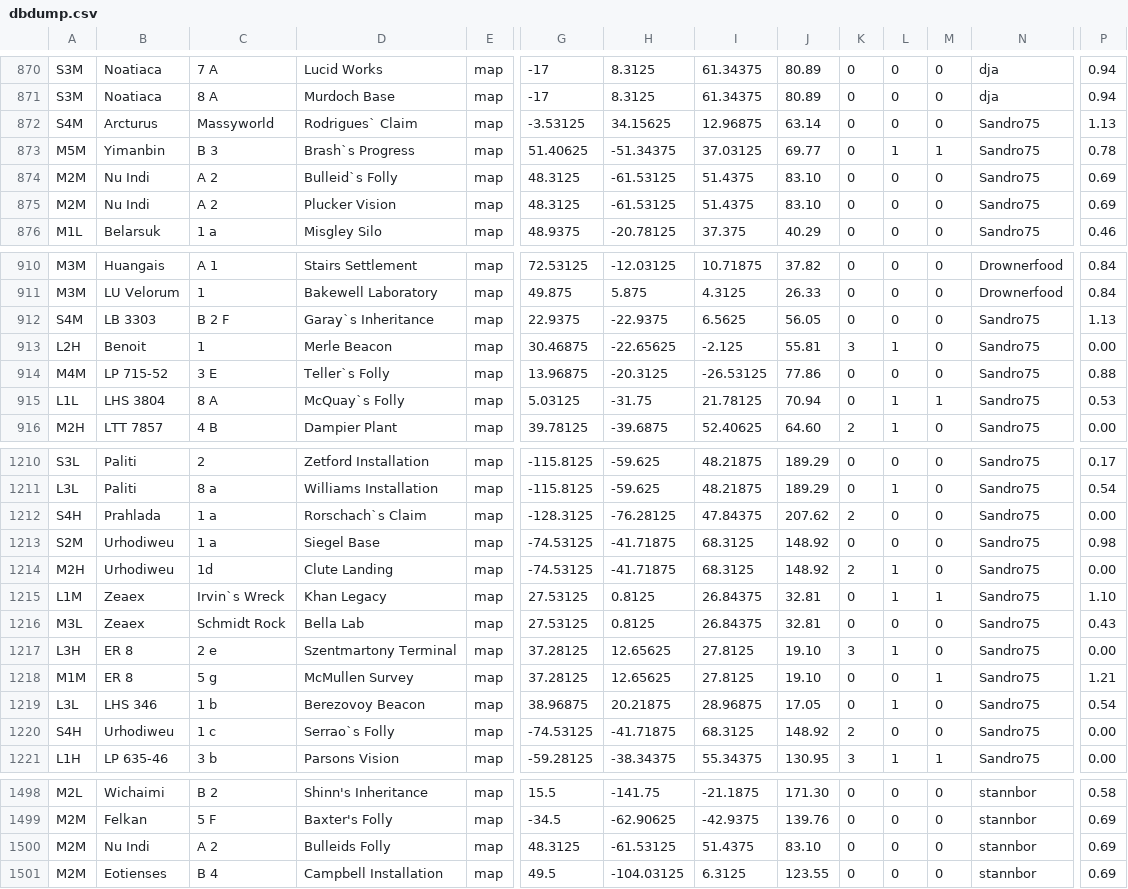
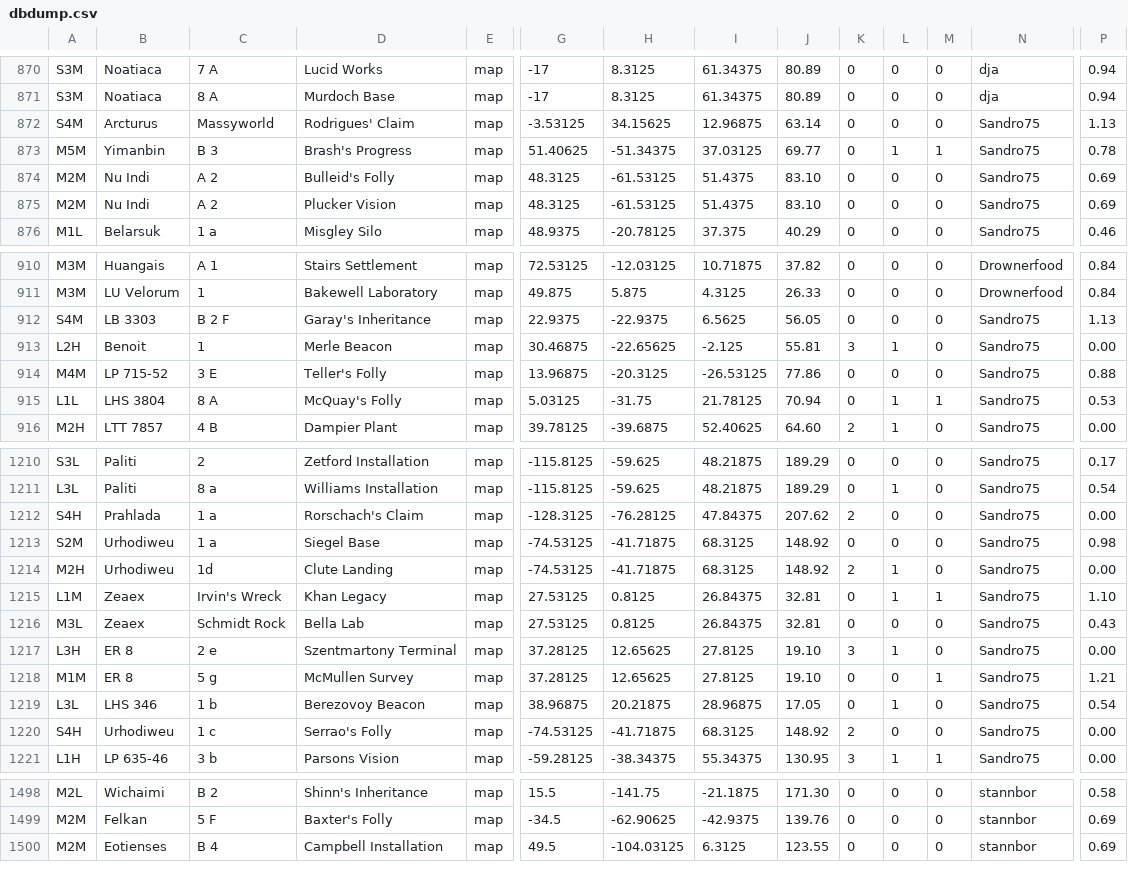
Before and after one commit to neotron/EDPathFinder, a CSV file: resources/dbdump.csv, drawn as a sheet; only a part is shown, gaps mark what is left out; rows hold the shown columns only; the diff covers the shown part only; the diff names each change by its address in the sheet, - before the commit and + after, or states it on an @@ line.

```diff
--- a/resources/dbdump.csv
+++ b/resources/dbdump.csv
-D872: Rodrigues` Claim
+D872: Rodrigues' Claim
-D873: Brash`s Progress
+D873: Brash's Progress
-D874: Bulleid`s Folly
+D874: Bulleid's Folly
-D912: Garay`s Inheritance
+D912: Garay's Inheritance
-D914: Teller`s Folly
+D914: Teller's Folly
-D915: McQuay`s Folly
+D915: McQuay's Folly
-D1212: Rorschach`s Claim
+D1212: Rorschach's Claim
-C1215: Irvin`s Wreck
+C1215: Irvin's Wreck
-D1220: Serrao`s Folly
+D1220: Serrao's Folly
-row 1500: M2M | Nu Indi | A 2 | Bulleids Folly | map | 48.3125 | -61.53125 | 51.4375 | 83.10 | 0 | 0 | 0 | stannbor | 0.69
```
Also changed, not shown: 19 edited cells elsewhere in this file, 11 other files.
